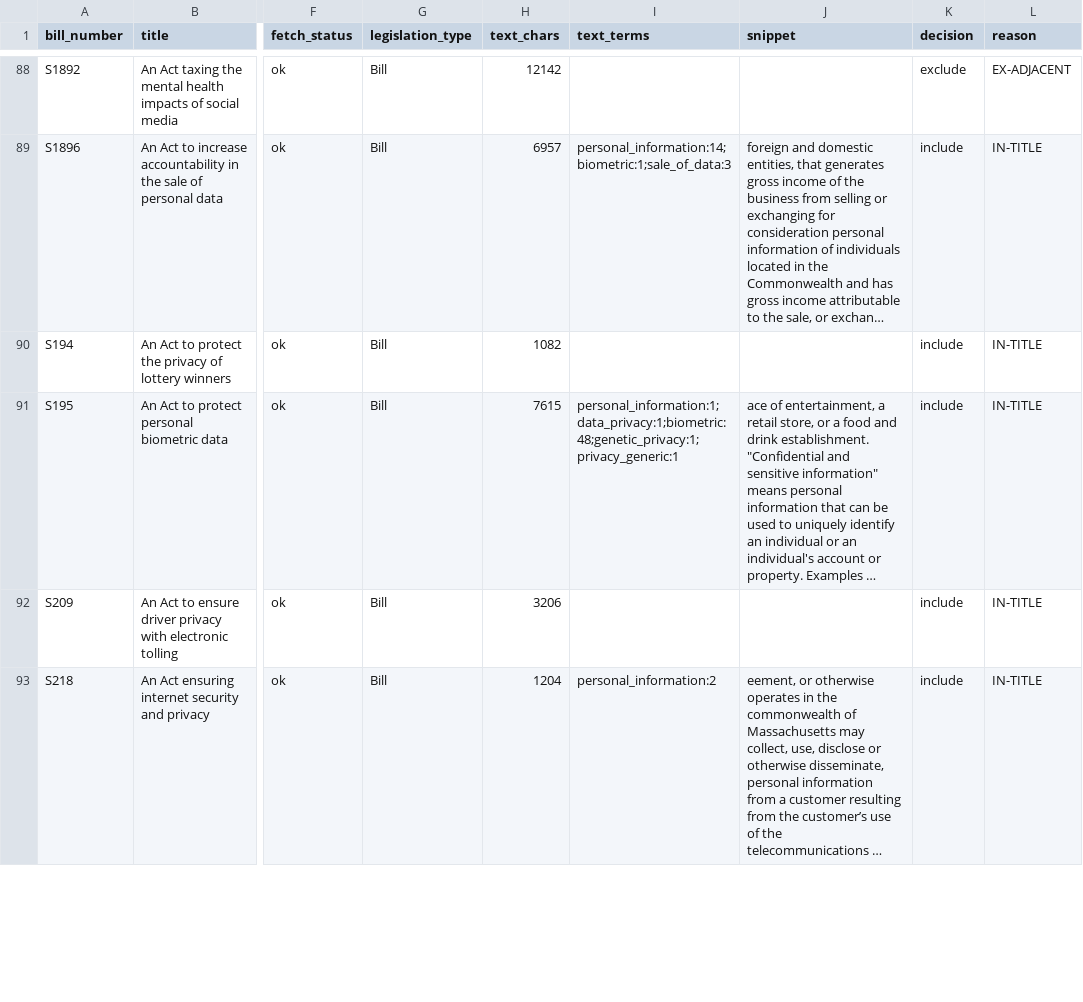
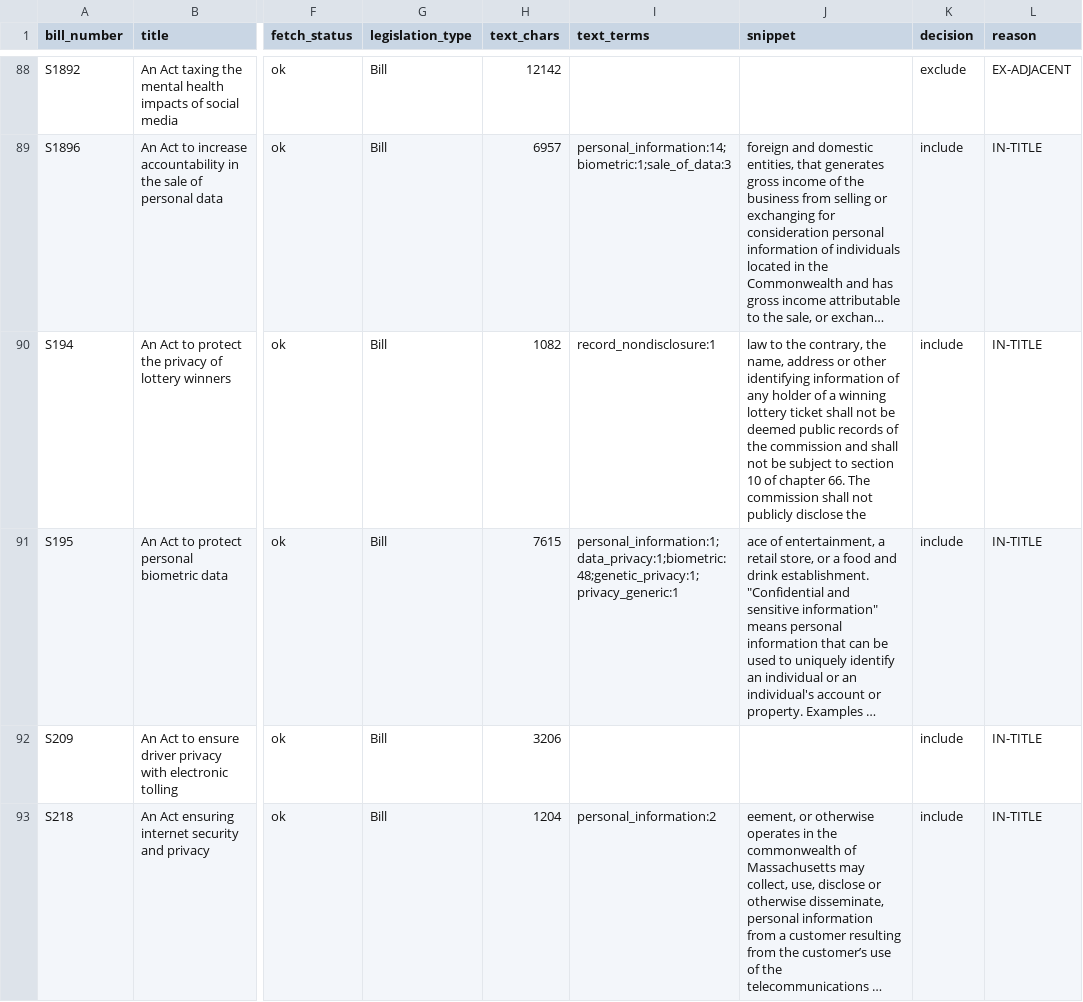
Before and after one commit to shntnu/ma-policy-ledger, a CSV file: pilots/privacy-193rd/data/census.csv, drawn as a sheet; only a part is shown, gaps mark what is left out; long unchanged cells end in …; the diff covers the shown part only; the diff names each change by its address in the sheet, - before the commit and + after, or states it on an @@ line.

```diff
--- a/pilots/privacy-193rd/data/census.csv
+++ b/pilots/privacy-193rd/data/census.csv
-I90 (text_terms): (empty)
+I90 (text_terms): record_nondisclosure:1
-J90 (snippet): (empty)
+J90 (snippet): law to the contrary, the name, address or other identifying information of any holder of a winning lottery ticket shall not be deemed public records of the commission and shall not be subject to section 10 of chapter 66. The commission shall not publicly disclose the
```
Also changed, not shown: 35 edited cells elsewhere in this file, pilots/privacy-193rd/data/text_scan.csv, 1 other file.
